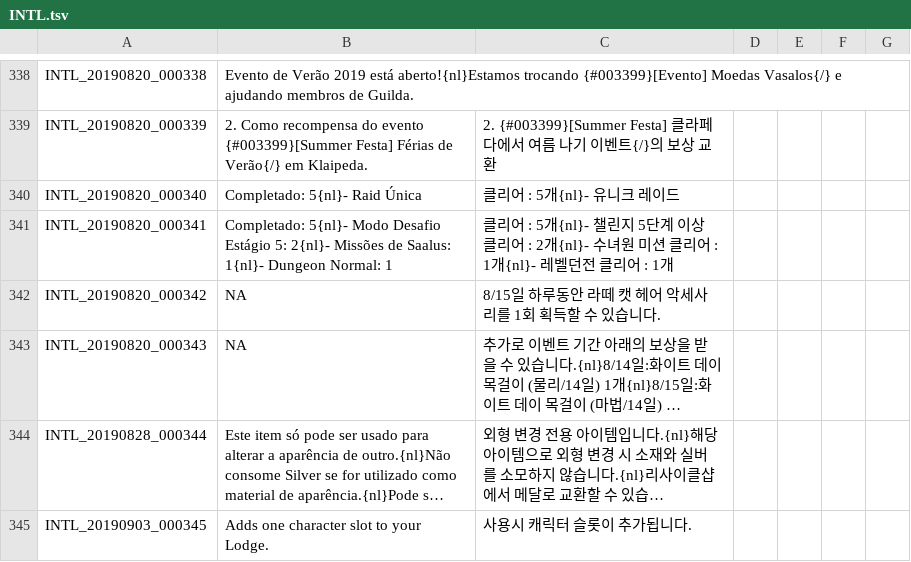
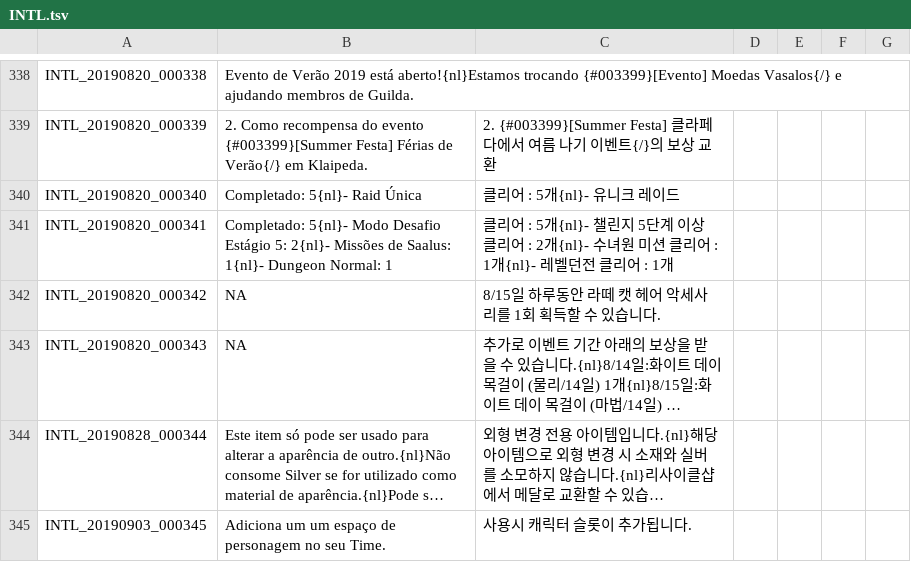
Before and after one commit to Treeofsavior/PortugueseTranslation, a TSV file: INTL.tsv, drawn as a sheet; only a part is shown, gaps mark what is left out; long unchanged cells end in …; the diff names each change by its address in the sheet, - before the commit and + after, or states it on an @@ line.

```diff
--- a/INTL.tsv
+++ b/INTL.tsv
-B345: Adds one character slot to your Lodge.
+B345: Adiciona um um espaço de personagem no seu Time.
```
Also changed, not shown: 1 other file.
